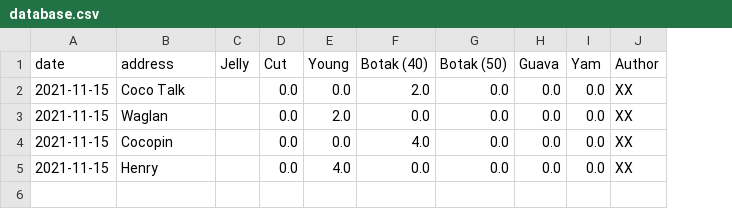
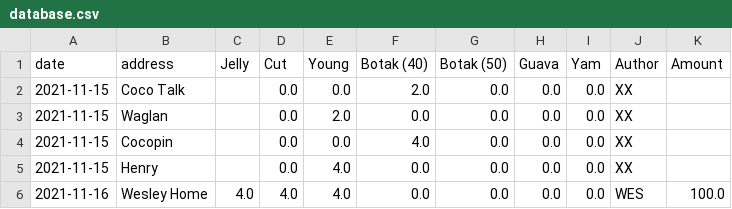
Before and after one commit to Wesleyongs/TahoOMS, a CSV file: database.csv, drawn as a sheet; the diff names each change by its address in the sheet, - before the commit and + after, or states it on an @@ line.

```diff
--- a/database.csv
+++ b/database.csv
+column K (Amount), empty
+row 6: 2021-11-16 | Wesley Home | 4.0 | 4.0 | 4.0 | 0.0 | 0.0 | 0.0 | 0.0 | WES | 100.0
```
Also changed, not shown: 1 other file.
